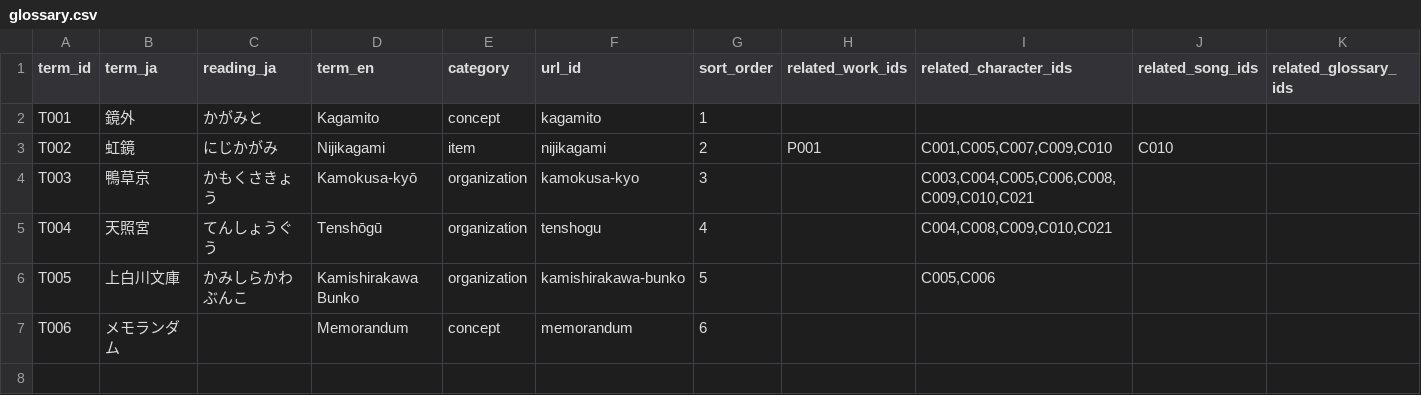
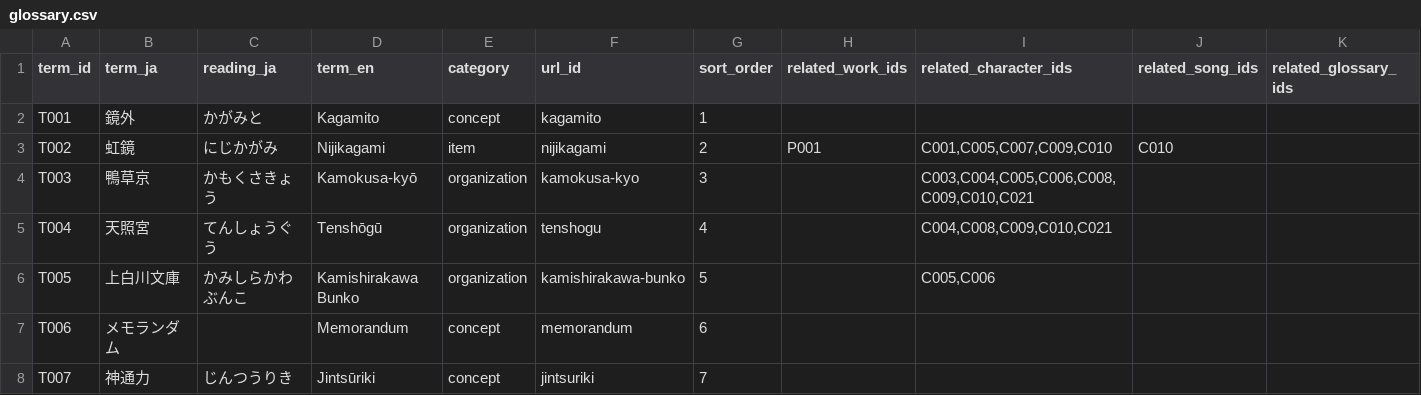
Before and after one commit to Kagami-to/Kagami-to.github.io, a CSV file: data/glossary.csv, drawn as a sheet; the diff names each change by its address in the sheet, - before the commit and + after, or states it on an @@ line.

Commit message:
glossary.csv の更新

```diff
--- a/data/glossary.csv
+++ b/data/glossary.csv
+row 8: T007 | 神通力 | じんつうりき | Jintsūriki | concept | jintsuriki | 7
```
